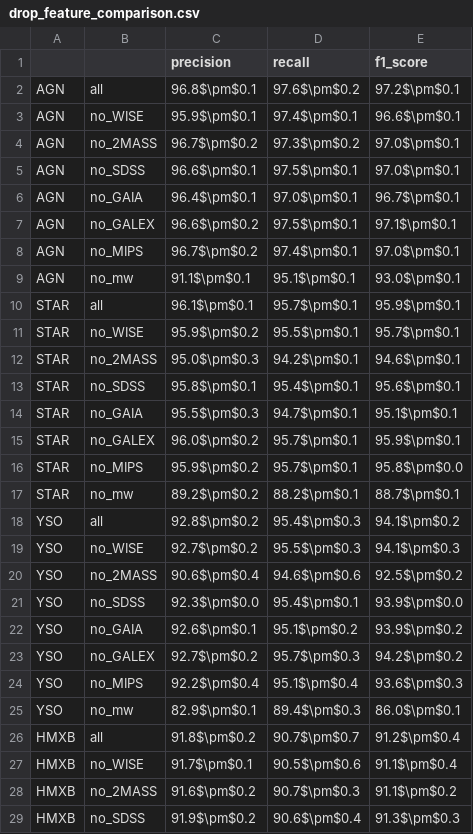
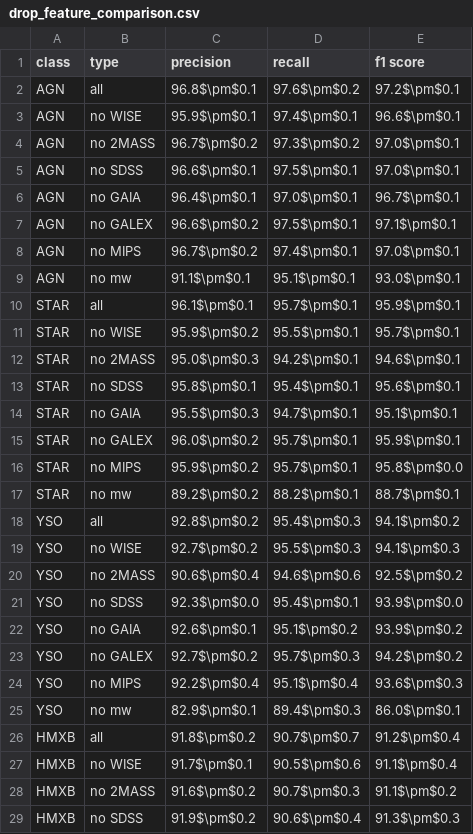
Before and after one commit to KumaranShivam5/aurora-server-final, a CSV file: paper_material/temp_files/drop_feature_comparison.csv, drawn as a sheet; only a part is shown; the diff covers the shown part only.

```diff
--- a/paper_material/temp_files/drop_feature_comparison.csv
+++ b/paper_material/temp_files/drop_feature_comparison.csv
@@ -1,29 +1,29 @@
-,,precision,recall,f1_score
+class,type,precision,recall,f1 score
 AGN,all,96.8$\pm$0.1,97.6$\pm$0.2,97.2$\pm$0.1
-AGN,no_WISE,95.9$\pm$0.1,97.4$\pm$0.1,96.6$\pm$0.1
-AGN,no_2MASS,96.7$\pm$0.2,97.3$\pm$0.2,97.0$\pm$0.1
-AGN,no_SDSS,96.6$\pm$0.1,97.5$\pm$0.1,97.0$\pm$0.1
-AGN,no_GAIA,96.4$\pm$0.1,97.0$\pm$0.1,96.7$\pm$0.1
-AGN,no_GALEX,96.6$\pm$0.2,97.5$\pm$0.1,97.1$\pm$0.1
-AGN,no_MIPS,96.7$\pm$0.2,97.4$\pm$0.1,97.0$\pm$0.1
-AGN,no_mw,91.1$\pm$0.1,95.1$\pm$0.1,93.0$\pm$0.1
+AGN,no WISE,95.9$\pm$0.1,97.4$\pm$0.1,96.6$\pm$0.1
+AGN,no 2MASS,96.7$\pm$0.2,97.3$\pm$0.2,97.0$\pm$0.1
+AGN,no SDSS,96.6$\pm$0.1,97.5$\pm$0.1,97.0$\pm$0.1
+AGN,no GAIA,96.4$\pm$0.1,97.0$\pm$0.1,96.7$\pm$0.1
+AGN,no GALEX,96.6$\pm$0.2,97.5$\pm$0.1,97.1$\pm$0.1
+AGN,no MIPS,96.7$\pm$0.2,97.4$\pm$0.1,97.0$\pm$0.1
+AGN,no mw,91.1$\pm$0.1,95.1$\pm$0.1,93.0$\pm$0.1
 STAR,all,96.1$\pm$0.1,95.7$\pm$0.1,95.9$\pm$0.1
-STAR,no_WISE,95.9$\pm$0.2,95.5$\pm$0.1,95.7$\pm$0.1
-STAR,no_2MASS,95.0$\pm$0.3,94.2$\pm$0.1,94.6$\pm$0.1
-STAR,no_SDSS,95.8$\pm$0.1,95.4$\pm$0.1,95.6$\pm$0.1
-STAR,no_GAIA,95.5$\pm$0.3,94.7$\pm$0.1,95.1$\pm$0.1
-STAR,no_GALEX,96.0$\pm$0.2,95.7$\pm$0.1,95.9$\pm$0.1
-STAR,no_MIPS,95.9$\pm$0.2,95.7$\pm$0.1,95.8$\pm$0.0
-STAR,no_mw,89.2$\pm$0.2,88.2$\pm$0.1,88.7$\pm$0.1
+STAR,no WISE,95.9$\pm$0.2,95.5$\pm$0.1,95.7$\pm$0.1
+STAR,no 2MASS,95.0$\pm$0.3,94.2$\pm$0.1,94.6$\pm$0.1
+STAR,no SDSS,95.8$\pm$0.1,95.4$\pm$0.1,95.6$\pm$0.1
+STAR,no GAIA,95.5$\pm$0.3,94.7$\pm$0.1,95.1$\pm$0.1
+STAR,no GALEX,96.0$\pm$0.2,95.7$\pm$0.1,95.9$\pm$0.1
+STAR,no MIPS,95.9$\pm$0.2,95.7$\pm$0.1,95.8$\pm$0.0
+STAR,no mw,89.2$\pm$0.2,88.2$\pm$0.1,88.7$\pm$0.1
 YSO,all,92.8$\pm$0.2,95.4$\pm$0.3,94.1$\pm$0.2
-YSO,no_WISE,92.7$\pm$0.2,95.5$\pm$0.3,94.1$\pm$0.3
-YSO,no_2MASS,90.6$\pm$0.4,94.6$\pm$0.6,92.5$\pm$0.2
-YSO,no_SDSS,92.3$\pm$0.0,95.4$\pm$0.1,93.9$\pm$0.0
-YSO,no_GAIA,92.6$\pm$0.1,95.1$\pm$0.2,93.9$\pm$0.2
-YSO,no_GALEX,92.7$\pm$0.2,95.7$\pm$0.3,94.2$\pm$0.2
-YSO,no_MIPS,92.2$\pm$0.4,95.1$\pm$0.4,93.6$\pm$0.3
-YSO,no_mw,82.9$\pm$0.1,89.4$\pm$0.3,86.0$\pm$0.1
+YSO,no WISE,92.7$\pm$0.2,95.5$\pm$0.3,94.1$\pm$0.3
+YSO,no 2MASS,90.6$\pm$0.4,94.6$\pm$0.6,92.5$\pm$0.2
+YSO,no SDSS,92.3$\pm$0.0,95.4$\pm$0.1,93.9$\pm$0.0
+YSO,no GAIA,92.6$\pm$0.1,95.1$\pm$0.2,93.9$\pm$0.2
+YSO,no GALEX,92.7$\pm$0.2,95.7$\pm$0.3,94.2$\pm$0.2
+YSO,no MIPS,92.2$\pm$0.4,95.1$\pm$0.4,93.6$\pm$0.3
+YSO,no mw,82.9$\pm$0.1,89.4$\pm$0.3,86.0$\pm$0.1
 HMXB,all,91.8$\pm$0.2,90.7$\pm$0.7,91.2$\pm$0.4
-HMXB,no_WISE,91.7$\pm$0.1,90.5$\pm$0.6,91.1$\pm$0.4
-HMXB,no_2MASS,91.6$\pm$0.2,90.7$\pm$0.3,91.1$\pm$0.2
-HMXB,no_SDSS,91.9$\pm$0.2,90.6$\pm$0.4,91.3$\pm$0.3
+HMXB,no WISE,91.7$\pm$0.1,90.5$\pm$0.6,91.1$\pm$0.4
+HMXB,no 2MASS,91.6$\pm$0.2,90.7$\pm$0.3,91.1$\pm$0.2
+HMXB,no SDSS,91.9$\pm$0.2,90.6$\pm$0.4,91.3$\pm$0.3
```
Also changed, not shown: 32 edited cells elsewhere in this file, 1 other file.
